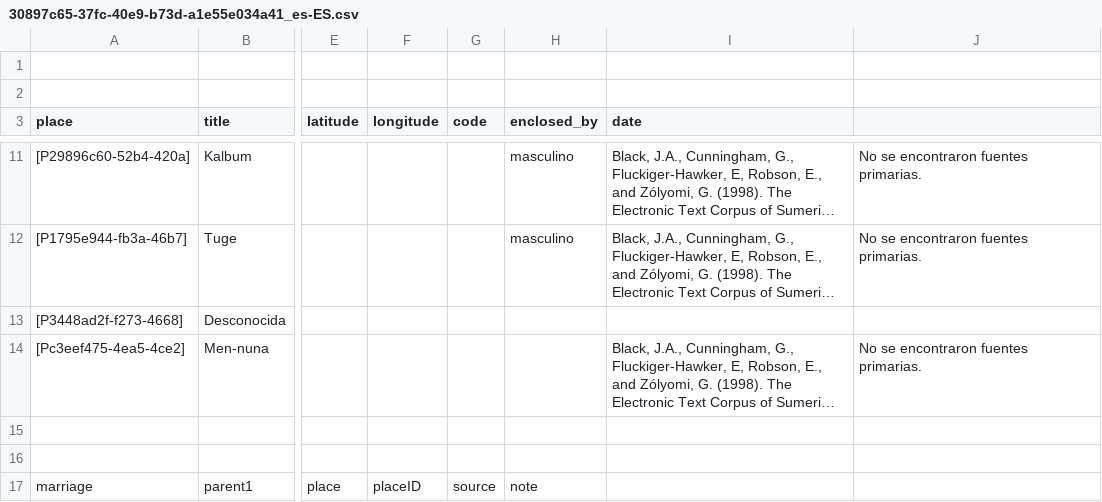
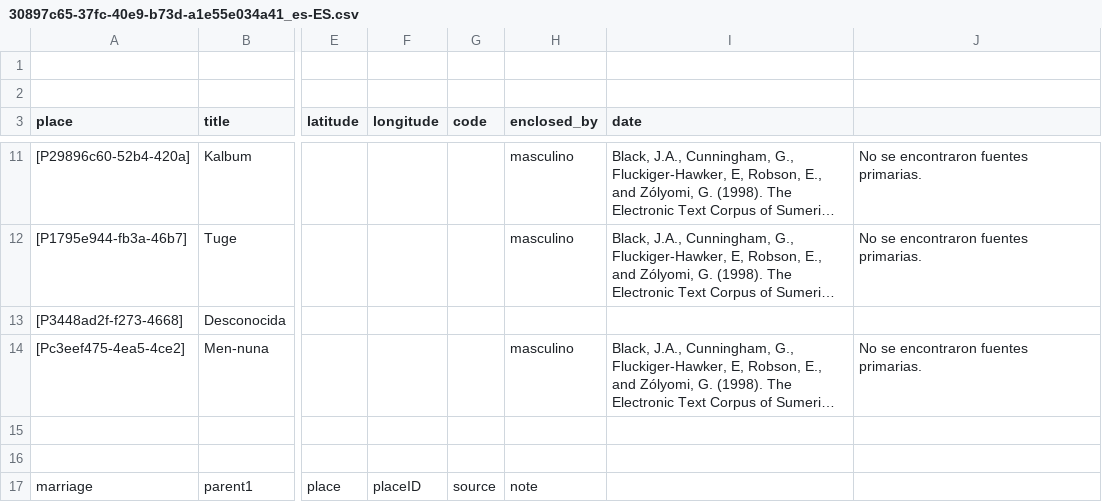
Before and after one commit to historytracers/historytracers, a CSV file: csv/30897c65-37fc-40e9-b73d-a1e55e034a41_es-ES.csv, drawn as a sheet; only a part is shown, gaps mark what is left out; long unchanged cells end in …; the diff names each change by its address in the sheet, - before the commit and + after, or states it on an @@ line.

```diff
--- a/csv/30897c65-37fc-40e9-b73d-a1e55e034a41_es-ES.csv
+++ b/csv/30897c65-37fc-40e9-b73d-a1e55e034a41_es-ES.csv
-H14 (enclosed_by): (empty)
+H14 (enclosed_by): masculino
```
Also changed, not shown: csv/30897c65-37fc-40e9-b73d-a1e55e034a41_en-US.csv, csv/30897c65-37fc-40e9-b73d-a1e55e034a41_pt-BR.csv, 5 other files.
